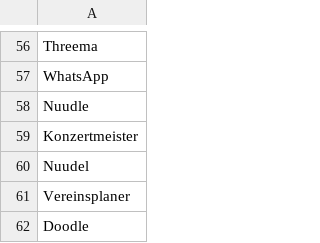
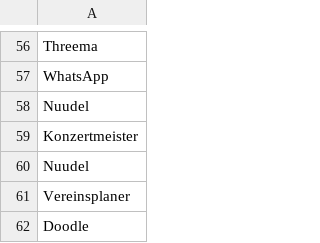
Before and after one commit to digital-sustainability/civil42, a CSV file: src/docs/asciidoc/02/Q0104-5.csv, drawn as a sheet; only a part is shown, gaps mark what is left out.

```diff
--- a/src/docs/asciidoc/02/Q0104-5.csv
+++ b/src/docs/asciidoc/02/Q0104-5.csv
@@ -57,3 +57,3 @@ Threema,
 WhatsApp,
-Nuudle,
+Nuudel,
 Konzertmeister,
```
Also changed, not shown: src/docs/asciidoc/02/Q0104-10.csv, 2 other files.
